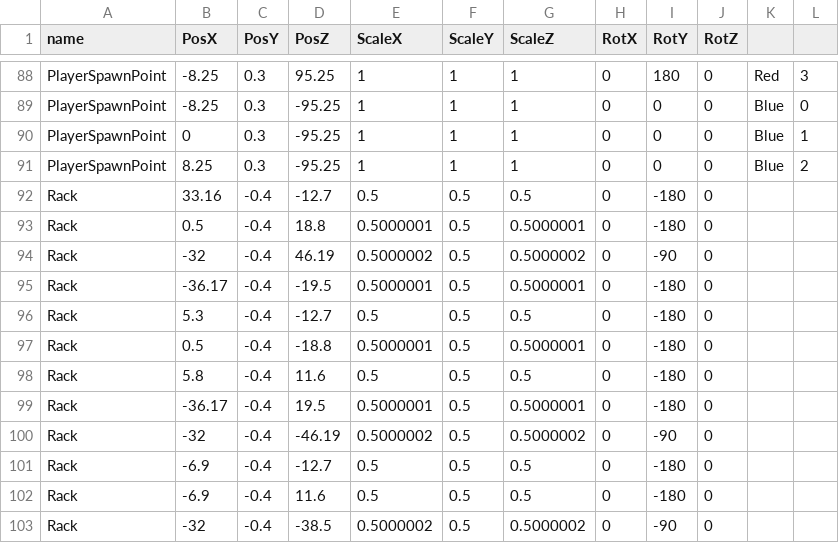
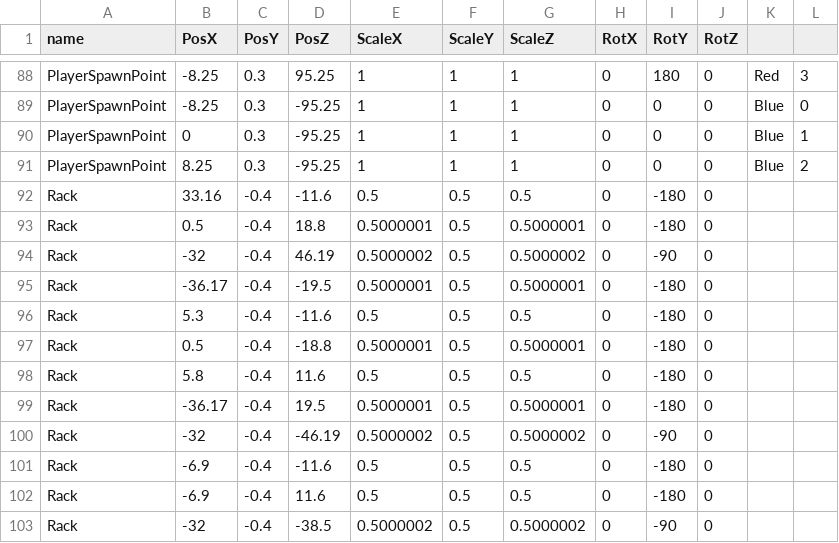
Before and after one commit to Maru40/HideRecovery, a CSV file: SCRAMBLE BALL/media/MapDatas/StageS2.csv, drawn as a sheet; only a part is shown, gaps mark what is left out.

Commit message:
マップのBoxの置き場所を少し変更

```diff
--- a/SCRAMBLE BALL/media/MapDatas/StageS2.csv
+++ b/SCRAMBLE BALL/media/MapDatas/StageS2.csv
@@ -91,3 +91,3 @@ PlayerSpawnPoint,0,0.3,-95.25,1,1,1,0,0,0,Blue,1
 PlayerSpawnPoint,8.25,0.3,-95.25,1,1,1,0,0,0,Blue,2
-Rack,33.16,-0.4,-12.7,0.5,0.5,0.5,0,-180,0,,
+Rack,33.16,-0.4,-11.6,0.5,0.5,0.5,0,-180,0,,
 Rack,0.5,-0.4,18.8,0.5000001,0.5,0.5000001,0,-180,0,,
@@ -95,3 +95,3 @@ Rack,-32,-0.4,46.19,0.5000002,0.5,0.5000002,0,-90,0,,
 Rack,-36.17,-0.4,-19.5,0.5000001,0.5,0.5000001,0,-180,0,,
-Rack,5.3,-0.4,-12.7,0.5,0.5,0.5,0,-180,0,,
+Rack,5.3,-0.4,-11.6,0.5,0.5,0.5,0,-180,0,,
 Rack,0.5,-0.4,-18.8,0.5000001,0.5,0.5000001,0,-180,0,,
@@ -100,3 +100,3 @@ Rack,-36.17,-0.4,19.5,0.5000001,0.5,0.5000001,0,-180,0,,
 Rack,-32,-0.4,-46.19,0.5000002,0.5,0.5000002,0,-90,0,,
-Rack,-6.9,-0.4,-12.7,0.5,0.5,0.5,0,-180,0,,
+Rack,-6.9,-0.4,-11.6,0.5,0.5,0.5,0,-180,0,,
 Rack,-6.9,-0.4,11.6,0.5,0.5,0.5,0,-180,0,,
```
